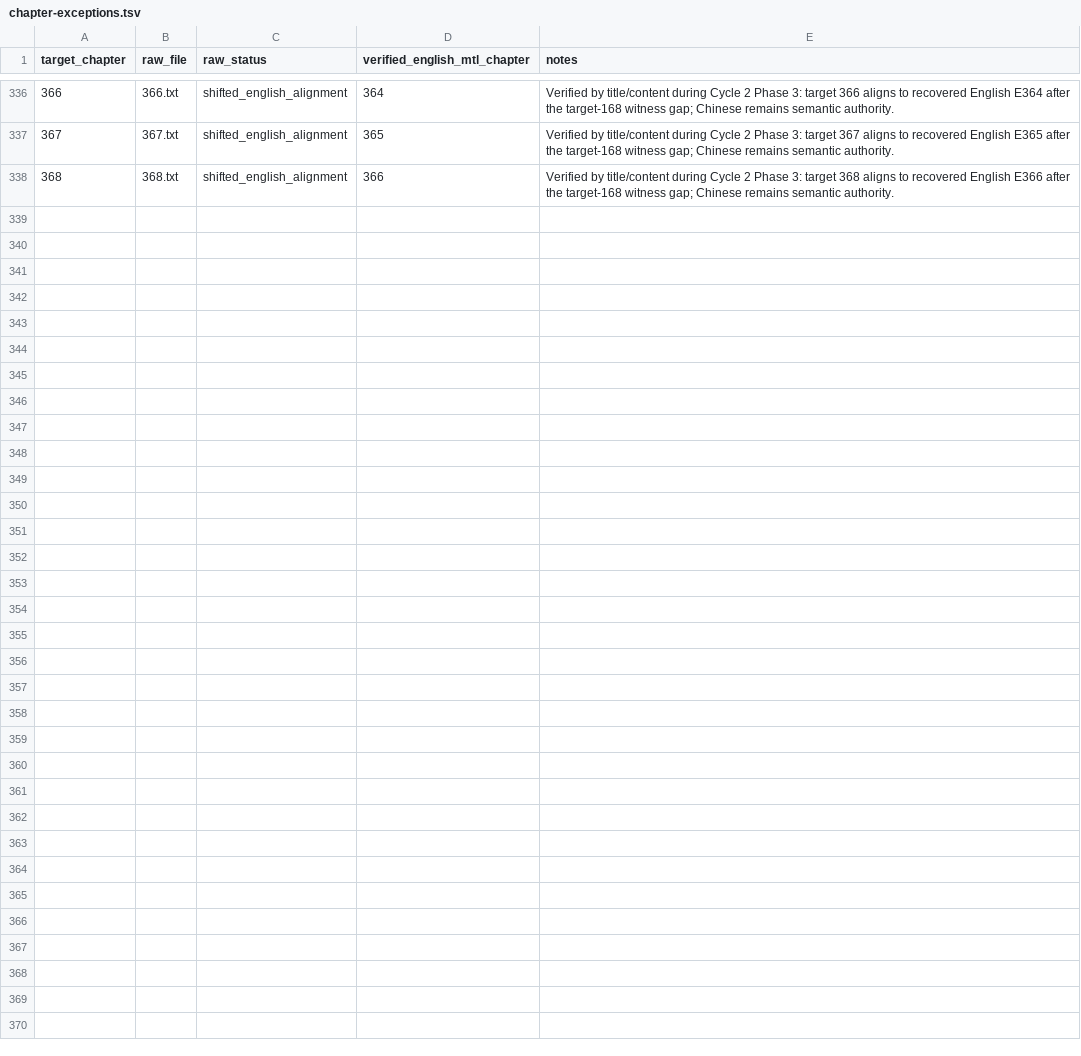
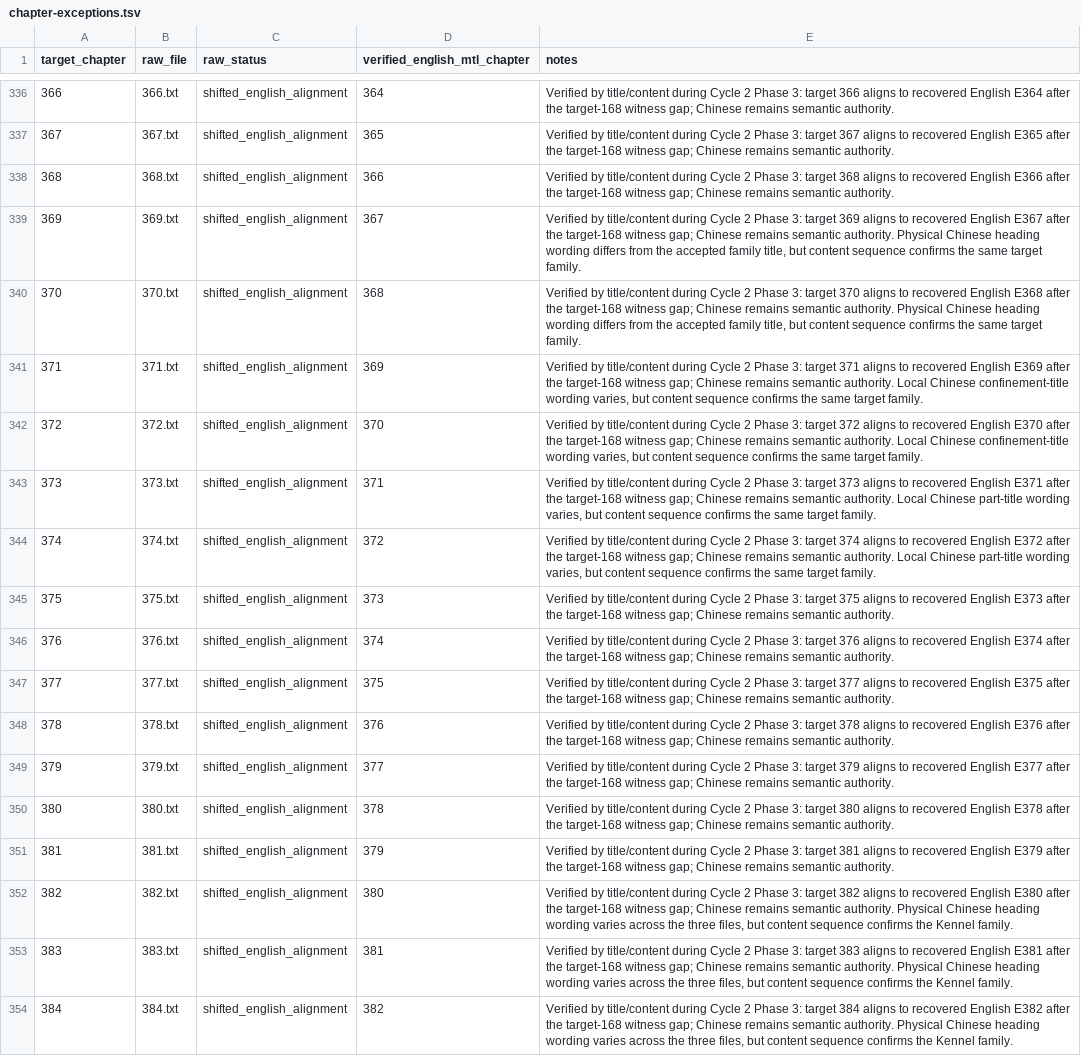
Before and after one commit to skypie0102/SwordHound, a TSV file: source/chinese/chapter-exceptions.tsv, drawn as a sheet; only a part is shown, gaps mark what is left out; the diff names each change by its address in the sheet, - before the commit and + after, or states it on an @@ line.

Commit message:
audit: document shifted mappings through chapter 384

```diff
--- a/source/chinese/chapter-exceptions.tsv
+++ b/source/chinese/chapter-exceptions.tsv
+row 339: 369 | 369.txt | shifted_english_alignment | 367 | Verified by title/content during Cycle 2 Phase 3: target 369 aligns to recovered English E367 after the target-168 witness gap; Chinese remains semantic authority. Physical Chinese heading wording differs from the accepted family title, but content sequence confirms the same target family.
+row 340: 370 | 370.txt | shifted_english_alignment | 368 | Verified by title/content during Cycle 2 Phase 3: target 370 aligns to recovered English E368 after the target-168 witness gap; Chinese remains semantic authority. Physical Chinese heading wording differs from the accepted family title, but content sequence confirms the same target family.
+row 341: 371 | 371.txt | shifted_english_alignment | 369 | Verified by title/content during Cycle 2 Phase 3: target 371 aligns to recovered English E369 after the target-168 witness gap; Chinese remains semantic authority. Local Chinese confinement-title wording varies, but content sequence confirms the same target family.
+row 342: 372 | 372.txt | shifted_english_alignment | 370 | Verified by title/content during Cycle 2 Phase 3: target 372 aligns to recovered English E370 after the target-168 witness gap; Chinese remains semantic authority. Local Chinese confinement-title wording varies, but content sequence confirms the same target family.
+row 343: 373 | 373.txt | shifted_english_alignment | 371 | Verified by title/content during Cycle 2 Phase 3: target 373 aligns to recovered English E371 after the target-168 witness gap; Chinese remains semantic authority. Local Chinese part-title wording varies, but content sequence confirms the same target family.
+row 344: 374 | 374.txt | shifted_english_alignment | 372 | Verified by title/content during Cycle 2 Phase 3: target 374 aligns to recovered English E372 after the target-168 witness gap; Chinese remains semantic authority. Local Chinese part-title wording varies, but content sequence confirms the same target family.
+row 345: 375 | 375.txt | shifted_english_alignment | 373 | Verified by title/content during Cycle 2 Phase 3: target 375 aligns to recovered English E373 after the target-168 witness gap; Chinese remains semantic authority.
+row 346: 376 | 376.txt | shifted_english_alignment | 374 | Verified by title/content during Cycle 2 Phase 3: target 376 aligns to recovered English E374 after the target-168 witness gap; Chinese remains semantic authority.
+row 347: 377 | 377.txt | shifted_english_alignment | 375 | Verified by title/content during Cycle 2 Phase 3: target 377 aligns to recovered English E375 after the target-168 witness gap; Chinese remains semantic authority.
+row 348: 378 | 378.txt | shifted_english_alignment | 376 | Verified by title/content during Cycle 2 Phase 3: target 378 aligns to recovered English E376 after the target-168 witness gap; Chinese remains semantic authority.
+row 349: 379 | 379.txt | shifted_english_alignment | 377 | Verified by title/content during Cycle 2 Phase 3: target 379 aligns to recovered English E377 after the target-168 witness gap; Chinese remains semantic authority.
+row 350: 380 | 380.txt | shifted_english_alignment | 378 | Verified by title/content during Cycle 2 Phase 3: target 380 aligns to recovered English E378 after the target-168 witness gap; Chinese remains semantic authority.
+row 351: 381 | 381.txt | shifted_english_alignment | 379 | Verified by title/content during Cycle 2 Phase 3: target 381 aligns to recovered English E379 after the target-168 witness gap; Chinese remains semantic authority.
+row 352: 382 | 382.txt | shifted_english_alignment | 380 | Verified by title/content during Cycle 2 Phase 3: target 382 aligns to recovered English E380 after the target-168 witness gap; Chinese remains semantic authority. Physical Chinese heading wording varies across the three files, but content sequence confirms the Kennel family.
+row 353: 383 | 383.txt | shifted_english_alignment | 381 | Verified by title/content during Cycle 2 Phase 3: target 383 aligns to recovered English E381 after the target-168 witness gap; Chinese remains semantic authority. Physical Chinese heading wording varies across the three files, but content sequence confirms the Kennel family.
+row 354: 384 | 384.txt | shifted_english_alignment | 382 | Verified by title/content during Cycle 2 Phase 3: target 384 aligns to recovered English E382 after the target-168 witness gap; Chinese remains semantic authority. Physical Chinese heading wording varies across the three files, but content sequence confirms the Kennel family.
```
